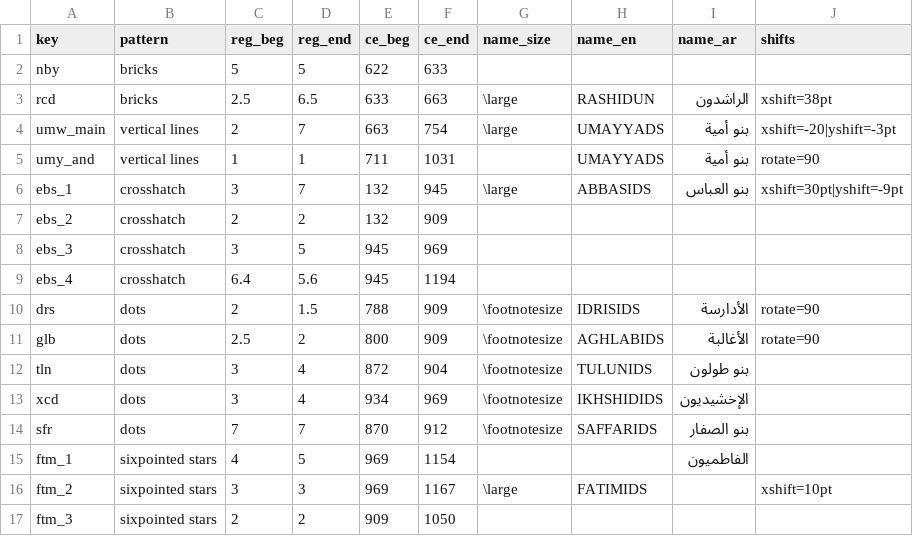
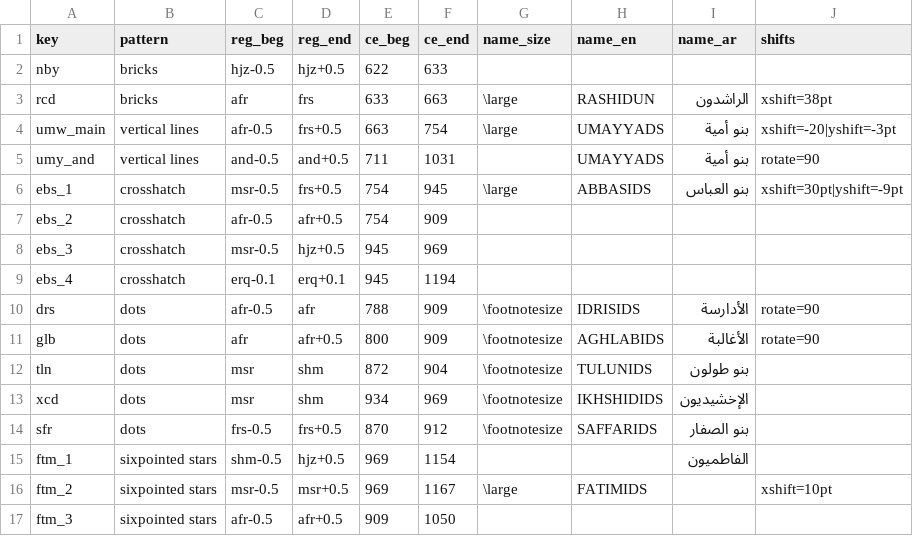
Before and after one commit to adamiturabi/gram-timeline, a CSV file: dynasties.csv, drawn as a sheet; only a part is shown; the diff covers the shown part only.

```diff
--- a/dynasties.csv
+++ b/dynasties.csv
@@ -1,17 +1,17 @@
 key,pattern,reg_beg,reg_end,ce_beg,ce_end,name_size,name_en,name_ar,shifts
-nby,bricks,5,5,622,633,,,,
-rcd,bricks,2.5,6.5,633,663,\large,RASHIDUN,الراشدون,xshift=38pt
-umw_main,vertical lines,2,7,663,754,\large,UMAYYADS,بنو أمية,xshift=-20|yshift=-3pt
-umy_and,vertical lines,1,1,711,1031,,UMAYYADS,بنو أمية,rotate=90
-ebs_1,crosshatch,3,7,132,945,\large,ABBASIDS,بنو العباس,xshift=30pt|yshift=-9pt
-ebs_2,crosshatch,2,2,132,909,,,,
-ebs_3,crosshatch,3,5,945,969,,,,
-ebs_4,crosshatch,6.4,5.6,945,1194,,,,
-drs,dots,2,1.5,788,909,\footnotesize,IDRISIDS,الأدارسة,rotate=90
-glb,dots,2.5,2,800,909,\footnotesize,AGHLABIDS,الأغالبة,rotate=90
-tln,dots,3,4,872,904,\footnotesize,TULUNIDS,بنو طولون,
-xcd,dots,3,4,934,969,\footnotesize,IKHSHIDIDS,الإخشيديون,
-sfr,dots,7,7,870,912,\footnotesize,SAFFARIDS,بنو الصفار,
-ftm_1,sixpointed stars,4,5,969,1154,,,الفاطميون,
-ftm_2,sixpointed stars,3,3,969,1167,\large,FATIMIDS,,xshift=10pt
-ftm_3,sixpointed stars,2,2,909,1050,,,,
+nby,bricks,hjz-0.5,hjz+0.5,622,633,,,,
+rcd,bricks,afr,frs,633,663,\large,RASHIDUN,الراشدون,xshift=38pt
+umw_main,vertical lines,afr-0.5,frs+0.5,663,754,\large,UMAYYADS,بنو أمية,xshift=-20|yshift=-3pt
+umy_and,vertical lines,and-0.5,and+0.5,711,1031,,UMAYYADS,بنو أمية,rotate=90
+ebs_1,crosshatch,msr-0.5,frs+0.5,754,945,\large,ABBASIDS,بنو العباس,xshift=30pt|yshift=-9pt
+ebs_2,crosshatch,afr-0.5,afr+0.5,754,909,,,,
+ebs_3,crosshatch,msr-0.5,hjz+0.5,945,969,,,,
+ebs_4,crosshatch,erq-0.1,erq+0.1,945,1194,,,,
+drs,dots,afr-0.5,afr,788,909,\footnotesize,IDRISIDS,الأدارسة,rotate=90
+glb,dots,afr,afr+0.5,800,909,\footnotesize,AGHLABIDS,الأغالبة,rotate=90
+tln,dots,msr,shm,872,904,\footnotesize,TULUNIDS,بنو طولون,
+xcd,dots,msr,shm,934,969,\footnotesize,IKHSHIDIDS,الإخشيديون,
+sfr,dots,frs-0.5,frs+0.5,870,912,\footnotesize,SAFFARIDS,بنو الصفار,
+ftm_1,sixpointed stars,shm-0.5,hjz+0.5,969,1154,,,الفاطميون,
+ftm_2,sixpointed stars,msr-0.5,msr+0.5,969,1167,\large,FATIMIDS,,xshift=10pt
+ftm_3,sixpointed stars,afr-0.5,afr+0.5,909,1050,,,,
```
Also changed, not shown: 40 edited cells elsewhere in this file, 1 other file.
